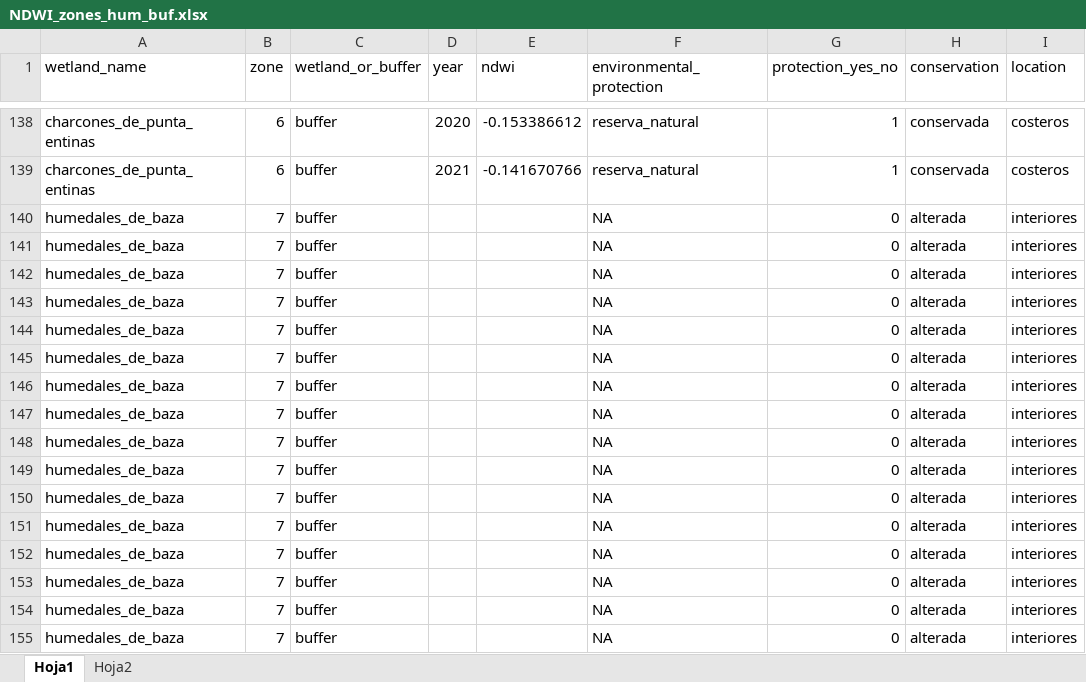
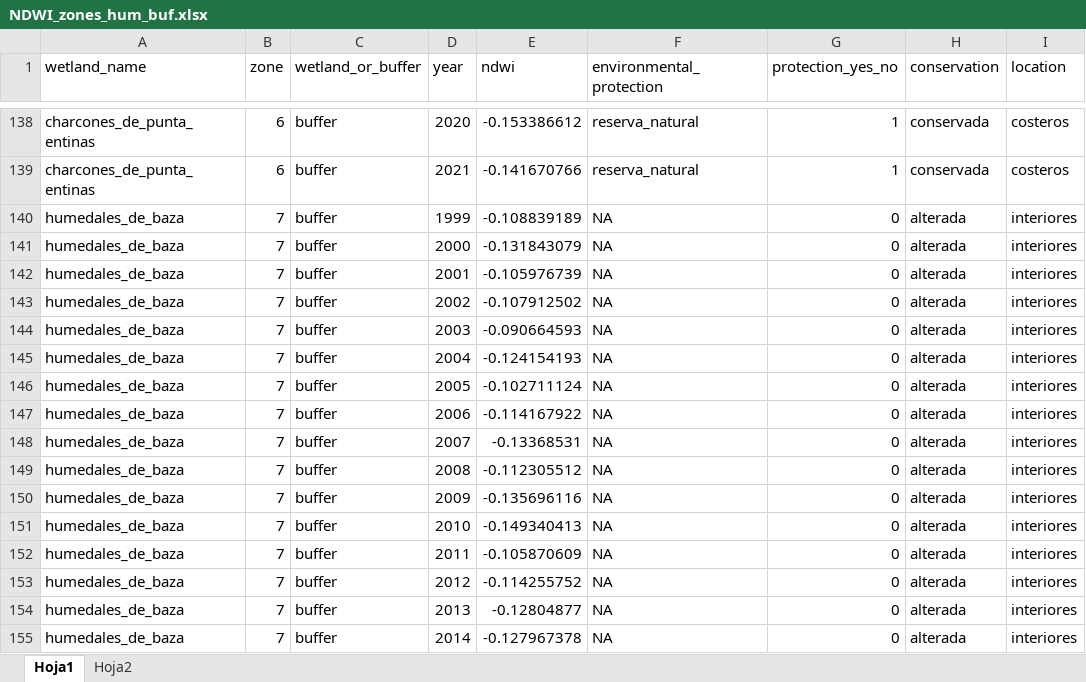
Before and after one commit to alba-linares/rTFM, an Excel workbook: Google Earth Engine/NDWI_zones_hum_buf.xlsx, sheet Hoja1, drawn as a sheet; only a part is shown, gaps mark what is left out; values as stored, in another font and other column widths than the file's, no borders; the diff covers the shown part only; the diff names each change by its address in the sheet, - before the commit and + after, or states it on an @@ line.

```diff
--- a/Google Earth Engine/NDWI_zones_hum_buf.xlsx (sheet Hoja1)
+++ b/Google Earth Engine/NDWI_zones_hum_buf.xlsx (sheet Hoja1)
-D140 (year): (empty)
+D140 (year): 1999
-E140 (ndwi): (empty)
+E140 (ndwi): -0.108839189
-D141 (year): (empty)
+D141 (year): 2000
-E141 (ndwi): (empty)
+E141 (ndwi): -0.131843079
-D142 (year): (empty)
+D142 (year): 2001
-E142 (ndwi): (empty)
+E142 (ndwi): -0.105976739
-D143 (year): (empty)
+D143 (year): 2002
-E143 (ndwi): (empty)
+E143 (ndwi): -0.107912502
-D144 (year): (empty)
+D144 (year): 2003
-E144 (ndwi): (empty)
+E144 (ndwi): -0.090664593
-D145 (year): (empty)
+D145 (year): 2004
-E145 (ndwi): (empty)
+E145 (ndwi): -0.124154193
-D146 (year): (empty)
+D146 (year): 2005
-E146 (ndwi): (empty)
+E146 (ndwi): -0.102711124
-D147 (year): (empty)
+D147 (year): 2006
-E147 (ndwi): (empty)
+E147 (ndwi): -0.114167922
-D148 (year): (empty)
+D148 (year): 2007
-E148 (ndwi): (empty)
+E148 (ndwi): -0.13368531
-D149 (year): (empty)
+D149 (year): 2008
-E149 (ndwi): (empty)
+E149 (ndwi): -0.112305512
-D150 (year): (empty)
+D150 (year): 2009
-E150 (ndwi): (empty)
+E150 (ndwi): -0.135696116
-D151 (year): (empty)
+D151 (year): 2010
-E151 (ndwi): (empty)
+E151 (ndwi): -0.149340413
-D152 (year): (empty)
+D152 (year): 2011
-E152 (ndwi): (empty)
+E152 (ndwi): -0.105870609
-D153 (year): (empty)
+D153 (year): 2012
-E153 (ndwi): (empty)
+E153 (ndwi): -0.114255752
-D154 (year): (empty)
+D154 (year): 2013
-E154 (ndwi): (empty)
+E154 (ndwi): -0.12804877
-D155 (year): (empty)
+D155 (year): 2014
-E155 (ndwi): (empty)
+E155 (ndwi): -0.127967378
```
Also changed, not shown: 382 edited cells elsewhere in this sheet, Google Earth Engine/LSWI_zones_hum_buf.xlsx.
